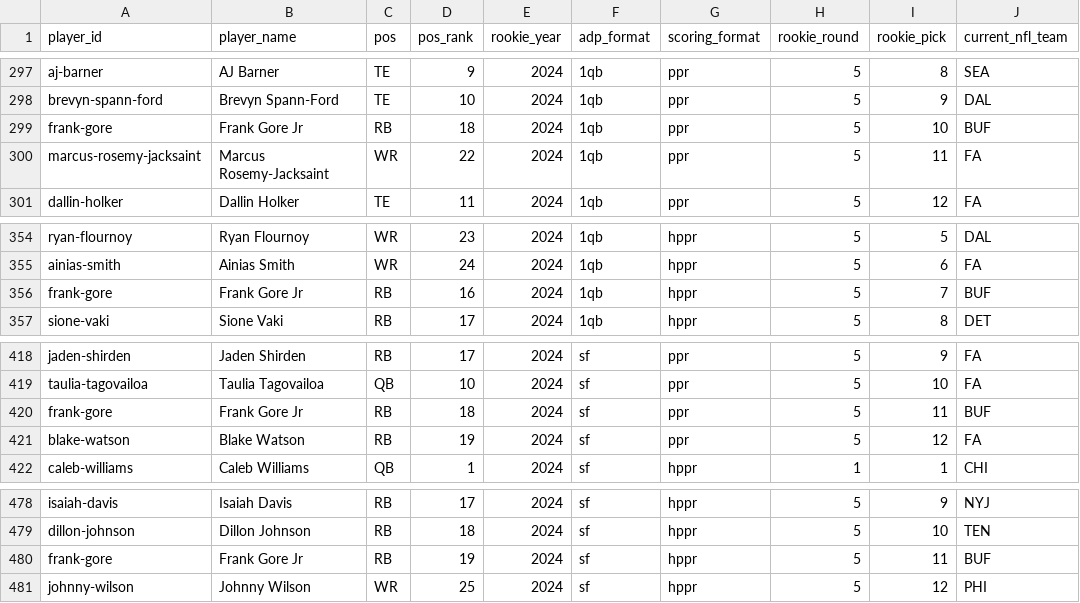
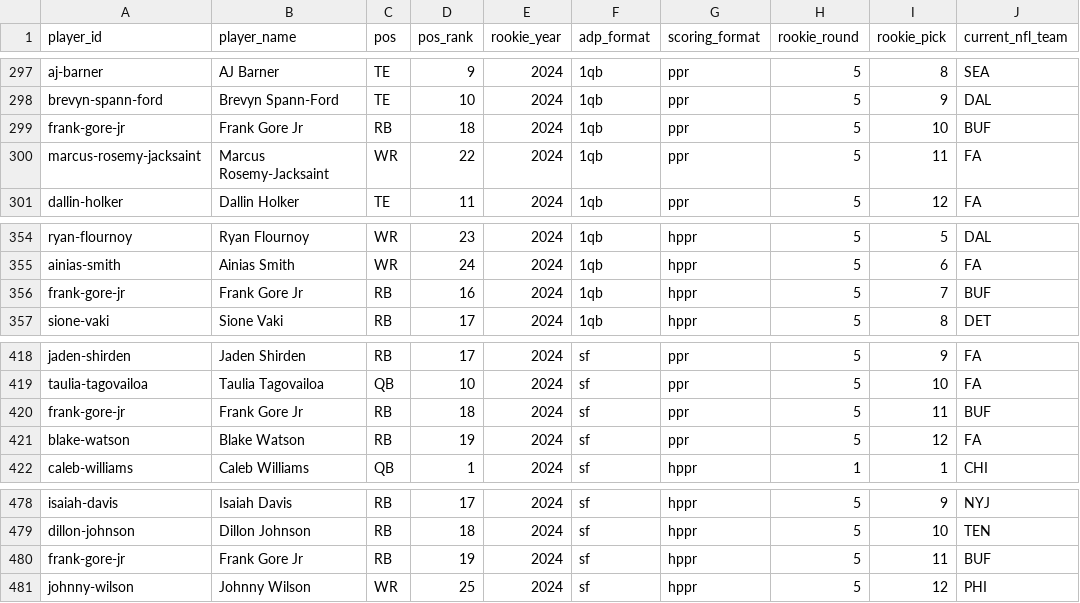
Before and after one commit to statchasersff-bit/MainRemote, a CSV file: wordpress-plugin/statchasers-rookie-hit-rates/app/data/rookie_drafts.csv, drawn as a sheet; only a part is shown, gaps mark what is left out; the diff names each change by its address in the sheet, - before the commit and + after, or states it on an @@ line.

```diff
--- a/wordpress-plugin/statchasers-rookie-hit-rates/app/data/rookie_drafts.csv
+++ b/wordpress-plugin/statchasers-rookie-hit-rates/app/data/rookie_drafts.csv
-A299 (player_id): frank-gore
+A299 (player_id): frank-gore-jr
-A356 (player_id): frank-gore
+A356 (player_id): frank-gore-jr
-A420 (player_id): frank-gore
+A420 (player_id): frank-gore-jr
-A480 (player_id): frank-gore
+A480 (player_id): frank-gore-jr
```
Also changed, not shown: wordpress-plugin/statchasers-rookie-hit-rates/app/data/season_finishes.csv, 5 other files.
